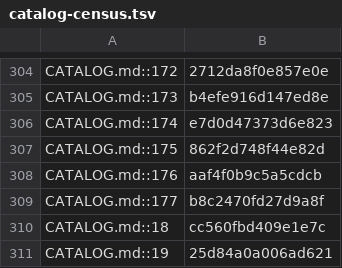
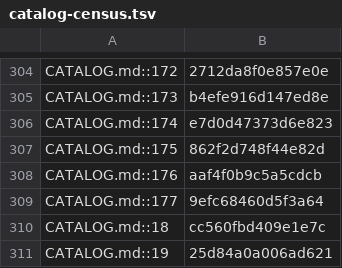
Before and after one commit to jivinstev/mc-mod-version-upgrade, a TSV file: docs/catalog-census.tsv, drawn as a sheet; only a part is shown, gaps mark what is left out.

```diff
--- a/docs/catalog-census.tsv
+++ b/docs/catalog-census.tsv
@@ -308,3 +308,3 @@ CATALOG.md::175	862f2d748f44e82d
 CATALOG.md::176	aaf4f0b9c5a5cdcb
-CATALOG.md::177	b8c2470fd27d9a8f
+CATALOG.md::177	9efc68460d5f3a64
 CATALOG.md::18	cc560fbd409e1e7c
```
Also changed, not shown: 6 other files.
